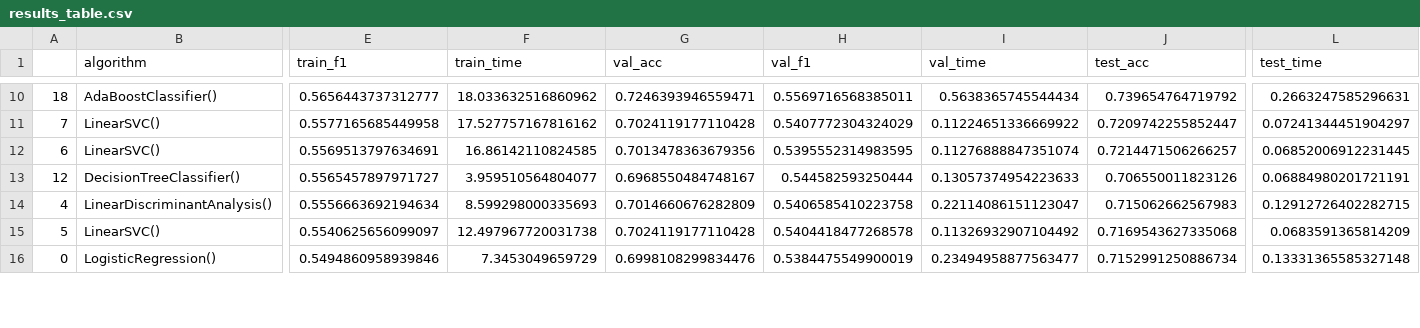
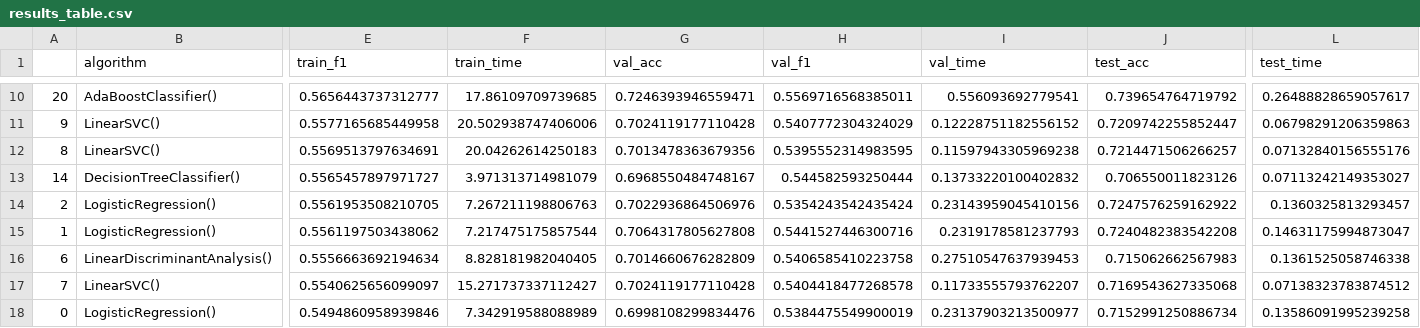
Before and after one commit to davefriesen/wildfire-risk, a CSV file: src/results_table.csv, drawn as a sheet; only a part is shown, gaps mark what is left out; addresses are those after the commit; rows hold the shown columns only; the diff covers the shown part only; the diff names each change by its address in the sheet, - before the commit and + after, or states it on an @@ line.

```diff
--- a/src/results_table.csv
+++ b/src/results_table.csv
-A10: 18
+A10: 20
-F10 (train_time): 18.033632516860962
+F10 (train_time): 17.86109709739685
-I10 (val_time): 0.5638365745544434
+I10 (val_time): 0.556093692779541
-L10 (test_time): 0.2663247585296631
+L10 (test_time): 0.26488828659057617
-A11: 7
+A11: 9
-F11 (train_time): 17.527757167816162
+F11 (train_time): 20.502938747406006
-I11 (val_time): 0.11224651336669922
+I11 (val_time): 0.12228751182556152
-L11 (test_time): 0.07241344451904297
+L11 (test_time): 0.06798291206359863
-A12: 6
+A12: 8
-F12 (train_time): 16.86142110824585
+F12 (train_time): 20.04262614250183
-I12 (val_time): 0.11276888847351074
+I12 (val_time): 0.11597943305969238
-L12 (test_time): 0.06852006912231445
+L12 (test_time): 0.07132840156555176
-A13: 12
+A13: 14
-F13 (train_time): 3.959510564804077
+F13 (train_time): 3.971313714981079
-I13 (val_time): 0.13057374954223633
+I13 (val_time): 0.13733220100402832
-L13 (test_time): 0.06884980201721191
+L13 (test_time): 0.07113242149353027
+row 14: 2 | LogisticRegression() | 0.5561953508210705 | 7.267211198806763 | 0.7022936864506976 | 0.5354243542435424 | 0.23143959045410156 | 0.7247576259162922 | 0.1360325813293457
+row 15: 1 | LogisticRegression() | 0.5561197503438062 | 7.217475175857544 | 0.7064317805627808 | 0.5441527446300716 | 0.2319178581237793 | 0.7240482383542208 | 0.14631175994873047
-A16: 4
+A16: 6
-F16 (train_time): 8.599298000335693
+F16 (train_time): 8.828181982040405
-I16 (val_time): 0.22114086151123047
+I16 (val_time): 0.27510547637939453
-L16 (test_time): 0.12912726402282715
+L16 (test_time): 0.1361525058746338
-A17: 5
+A17: 7
-F17 (train_time): 12.497967720031738
+F17 (train_time): 15.271737337112427
-I17 (val_time): 0.11326932907104492
+I17 (val_time): 0.11733555793762207
-L17 (test_time): 0.0683591365814209
+L17 (test_time): 0.07138323783874512
-F18 (train_time): 7.3453049659729
+F18 (train_time): 7.342919588088989
-I18 (val_time): 0.23494958877563477
+I18 (val_time): 0.23137903213500977
-L18 (test_time): 0.13331365585327148
+L18 (test_time): 0.13586091995239258
```
Also changed, not shown: 2 added rows, 2 removed rows and 56 edited cells elsewhere in this file, 1 other file.
